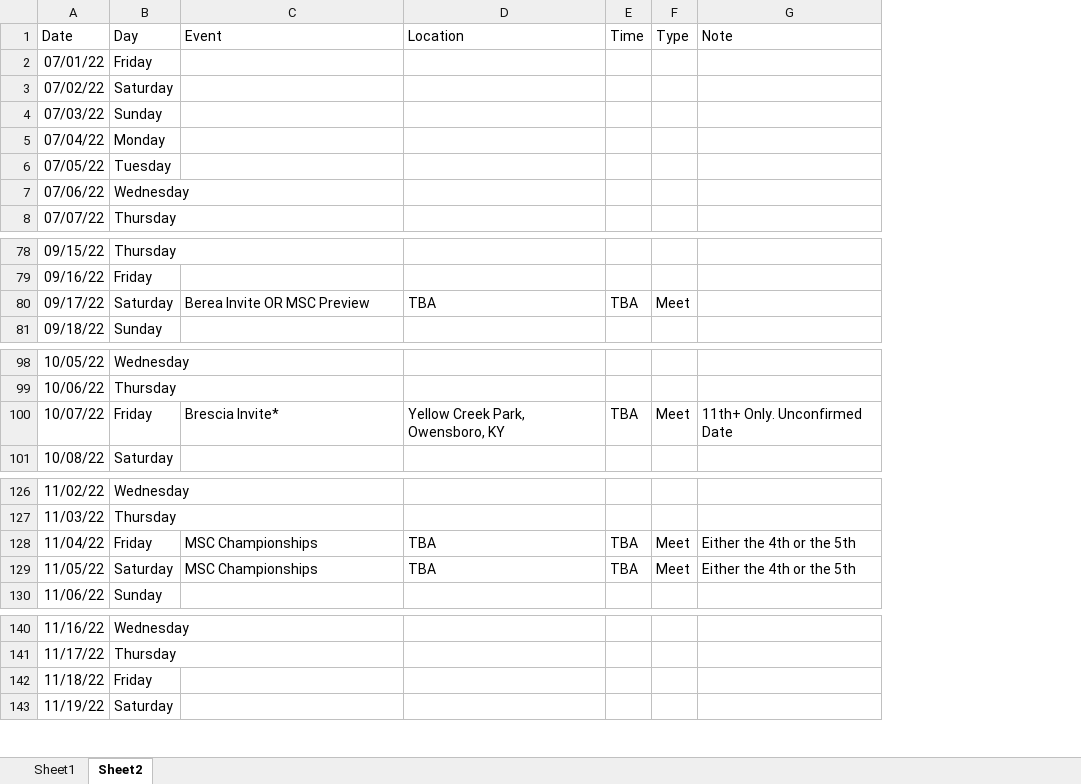
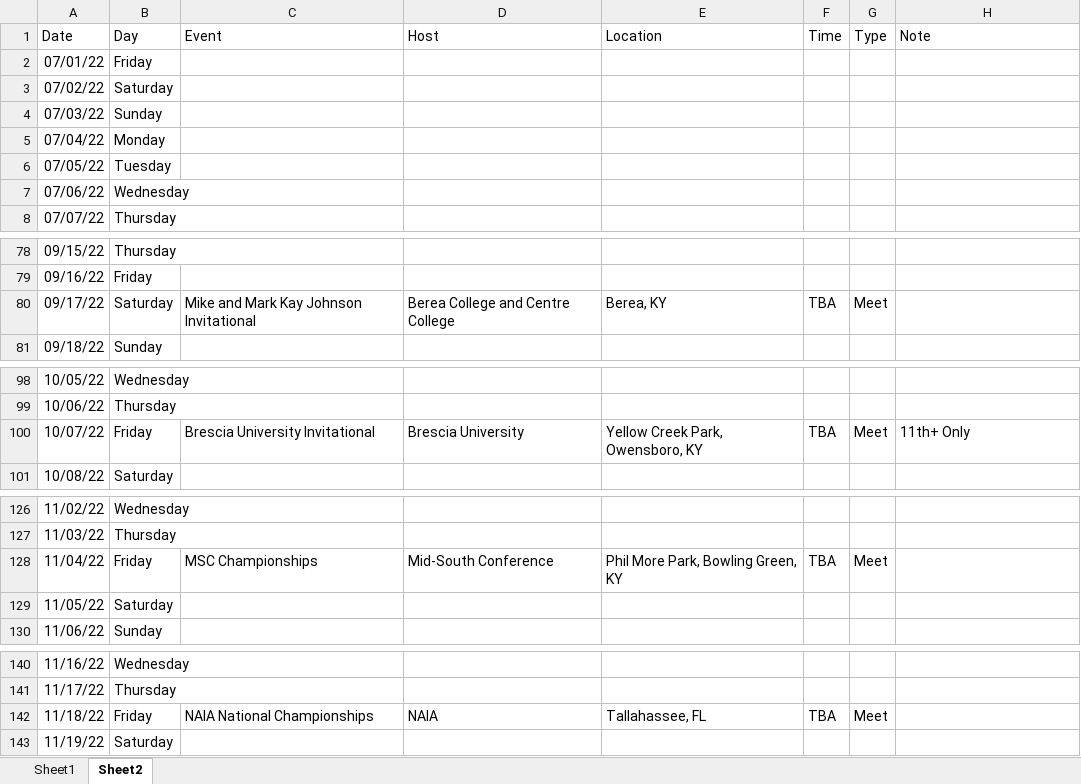
Before and after one commit to gcxcluke/Calendar, an Excel workbook: Schedule.xlsx, sheet Sheet2, drawn as a sheet; only a part is shown, gaps mark what is left out; values as stored, in another font and other column widths than the file's, no borders; addresses are those after the commit; the diff covers the shown part only; the diff names each change by its address in the sheet, - before the commit and + after, or states it on an @@ line.

Commit message:
schedule

```diff
--- a/Schedule.xlsx (sheet Sheet2)
+++ b/Schedule.xlsx (sheet Sheet2)
+column D (Host), row 80: Berea College and Centre College; row 100: Brescia University; row 128: Mid-South Conference; row 142: NAIA
-C80 (Event): Berea Invite OR MSC Preview
+C80 (Event): Mike and Mark Kay Johnson Invitational
-E80 (Location): TBA
+E80 (Location): Berea, KY
-C100 (Event): Brescia Invite*
+C100 (Event): Brescia University Invitational
-H100 (Note): 11th+ Only. Unconfirmed Date
+H100 (Note): 11th+ Only
-E128 (Location): TBA
+E128 (Location): Phil More Park, Bowling Green, KY
-H128:H129 (Note): Either the 4th or the 5th
+H128:H129 (Note): (empty)
-C129 (Event): MSC Championships
+C129 (Event): (empty)
-E129 (Location): TBA
+E129 (Location): (empty)
-F129 (Time): TBA
+F129 (Time): (empty)
-G129 (Type): Meet
+G129 (Type): (empty)
-C142 (Event): (empty)
+C142 (Event): NAIA National Championships
-E142 (Location): (empty)
+E142 (Location): Tallahassee, FL
-F142 (Time): (empty)
+F142 (Time): TBA
-G142 (Type): (empty)
+G142 (Type): Meet
```
Also changed, not shown: 2 edited cells elsewhere in this sheet, 1 other file.
